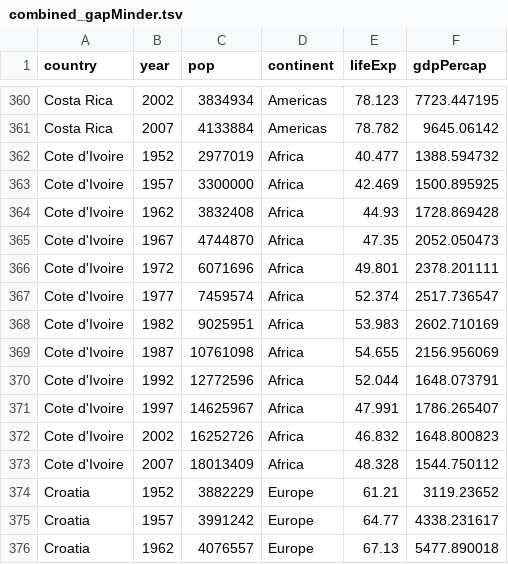
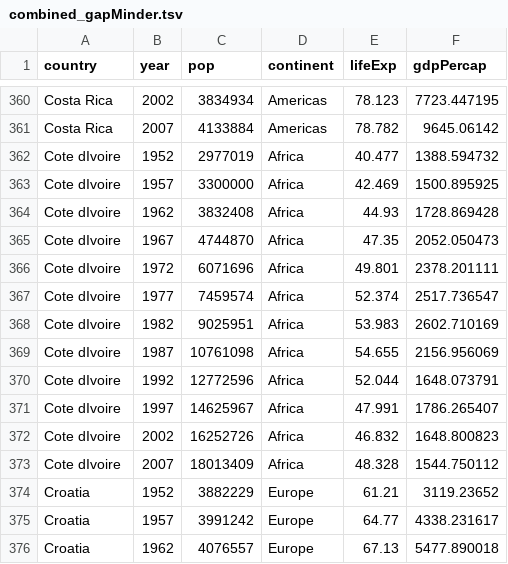
Before and after one commit to tyvue/Sunday_scripts, a TSV file: output/combined_gapMinder.tsv, drawn as a sheet; only a part is shown, gaps mark what is left out.

Commit message:
remove single ' from Cote d'Ivoire data

```diff
--- a/output/combined_gapMinder.tsv
+++ b/output/combined_gapMinder.tsv
@@ -361,14 +361,14 @@ Costa Rica	2002	3834934	Americas	78.123	7723.447195
 Costa Rica	2007	4133884	Americas	78.782	9645.06142
-Cote d'Ivoire	1952	2977019	Africa	40.477	1388.594732
-Cote d'Ivoire	1957	3300000	Africa	42.469	1500.895925
-Cote d'Ivoire	1962	3832408	Africa	44.93	1728.869428
-Cote d'Ivoire	1967	4744870	Africa	47.35	2052.050473
-Cote d'Ivoire	1972	6071696	Africa	49.801	2378.201111
-Cote d'Ivoire	1977	7459574	Africa	52.374	2517.736547
-Cote d'Ivoire	1982	9025951	Africa	53.983	2602.710169
-Cote d'Ivoire	1987	10761098	Africa	54.655	2156.956069
-Cote d'Ivoire	1992	12772596	Africa	52.044	1648.073791
-Cote d'Ivoire	1997	14625967	Africa	47.991	1786.265407
-Cote d'Ivoire	2002	16252726	Africa	46.832	1648.800823
-Cote d'Ivoire	2007	18013409	Africa	48.328	1544.750112
+Cote dIvoire	1952	2977019	Africa	40.477	1388.594732
+Cote dIvoire	1957	3300000	Africa	42.469	1500.895925
+Cote dIvoire	1962	3832408	Africa	44.93	1728.869428
+Cote dIvoire	1967	4744870	Africa	47.35	2052.050473
+Cote dIvoire	1972	6071696	Africa	49.801	2378.201111
+Cote dIvoire	1977	7459574	Africa	52.374	2517.736547
+Cote dIvoire	1982	9025951	Africa	53.983	2602.710169
+Cote dIvoire	1987	10761098	Africa	54.655	2156.956069
+Cote dIvoire	1992	12772596	Africa	52.044	1648.073791
+Cote dIvoire	1997	14625967	Africa	47.991	1786.265407
+Cote dIvoire	2002	16252726	Africa	46.832	1648.800823
+Cote dIvoire	2007	18013409	Africa	48.328	1544.750112
 Croatia	1952	3882229	Europe	61.21	3119.23652
```
